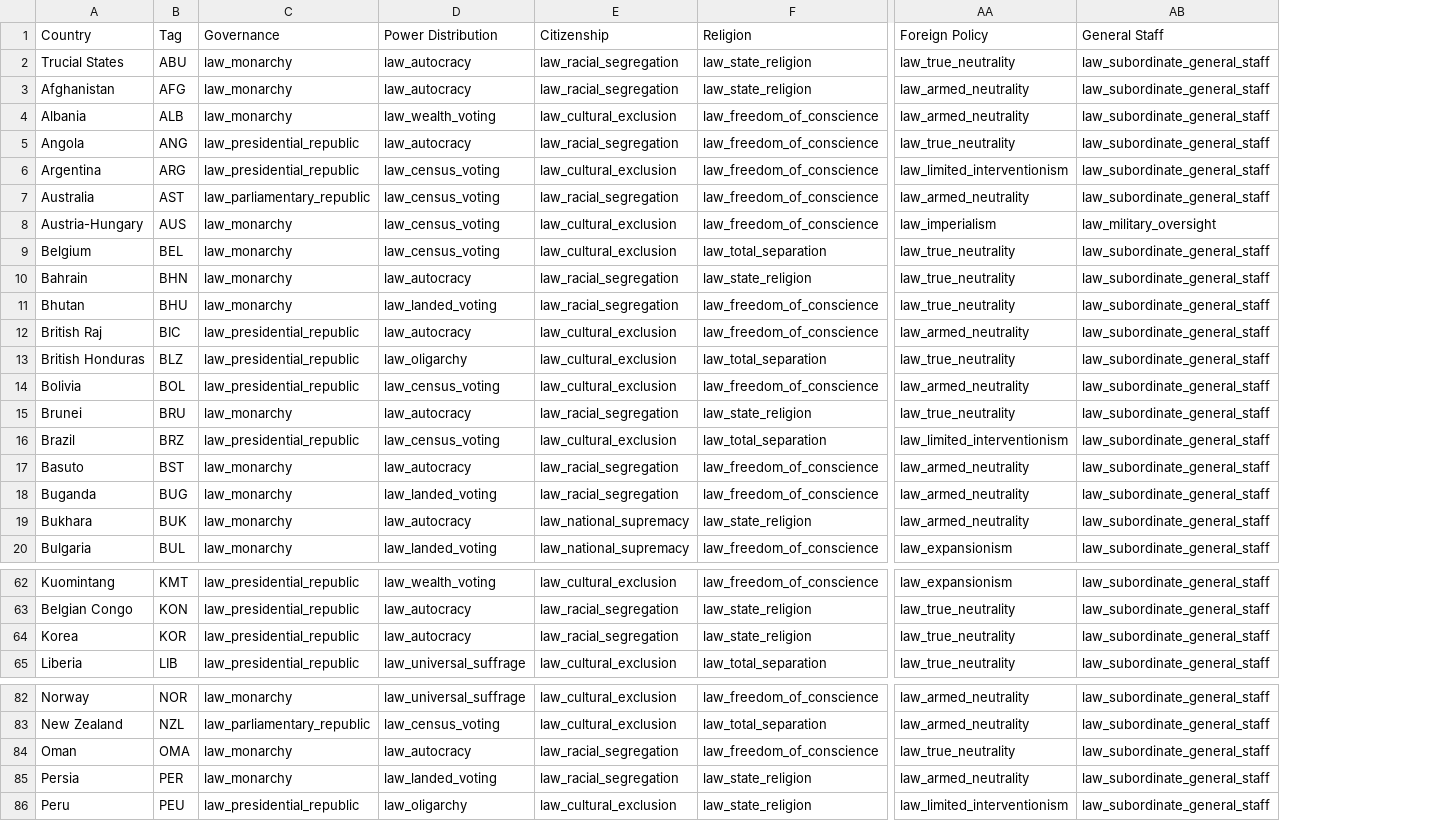
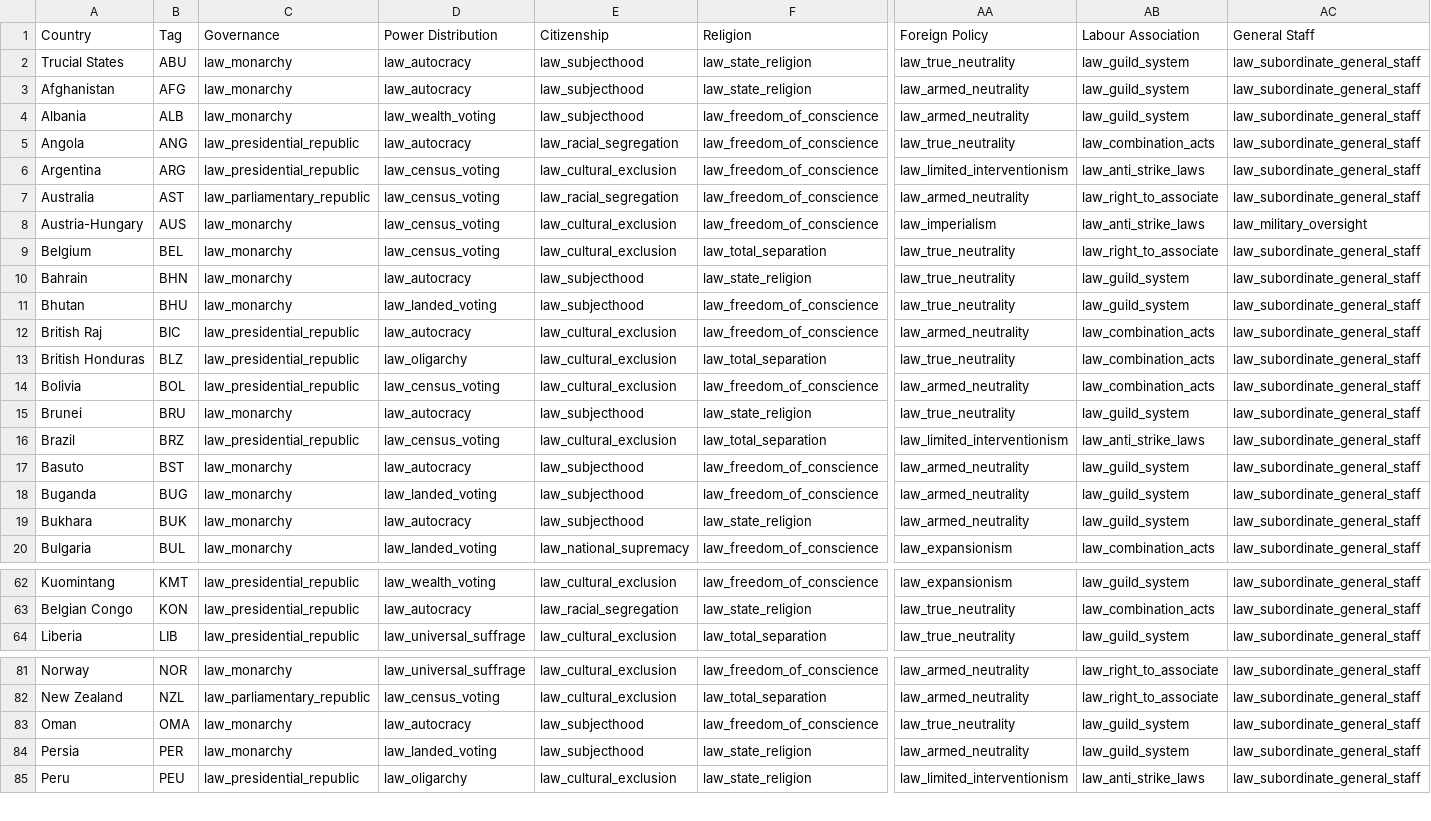
Before and after one commit to AlexJFDev/Vic3-World-War-One-Mod, a CSV file: scripts/mod/data/country_laws.csv, drawn as a sheet; only a part is shown, gaps mark what is left out; removed rows and columns are numbered as before the commit, all else as after; rows hold the shown columns only; the diff covers the shown part only; the diff names each change by its address in the sheet, - before the commit and + after, or states it on an @@ line.

```diff
--- a/scripts/mod/data/country_laws.csv
+++ b/scripts/mod/data/country_laws.csv
+column AB (Labour Association), rows 2-20: law_guild_system | law_guild_system | law_guild_system | law_combination_acts | law_anti_strike_laws | law_right_to_associate | law_anti_strike_laws | law_right_to_associate | law_guild_system | law_guild_system | law_combination_acts | law_combination_acts | law_combination_acts | law_guild_system | law_anti_strike_laws | law_guild_system | law_guild_system | law_guild_system | law_combination_acts; rows 62-64: law_guild_system | law_combination_acts | law_guild_system; rows 81-85: law_right_to_associate | law_right_to_associate | law_guild_system | law_guild_system | law_anti_strike_laws
-E2:E3 (Citizenship): law_racial_segregation
+E2:E3 (Citizenship): law_subjecthood
-E4 (Citizenship): law_cultural_exclusion
+E4 (Citizenship): law_subjecthood
-E10:E11 (Citizenship): law_racial_segregation
+E10:E11 (Citizenship): law_subjecthood
-E15 (Citizenship): law_racial_segregation
+E15 (Citizenship): law_subjecthood
-E17:E18 (Citizenship): law_racial_segregation
+E17:E18 (Citizenship): law_subjecthood
-E19 (Citizenship): law_national_supremacy
+E19 (Citizenship): law_subjecthood
-row 64: Korea | KOR | law_presidential_republic | law_autocracy | law_racial_segregation | law_state_religion | law_true_neutrality | law_subordinate_general_staff
-E83:E84 (Citizenship): law_racial_segregation
+E83:E84 (Citizenship): law_subjecthood
```
Also changed, not shown: 13 edited cells elsewhere in this file, 18 other files.
